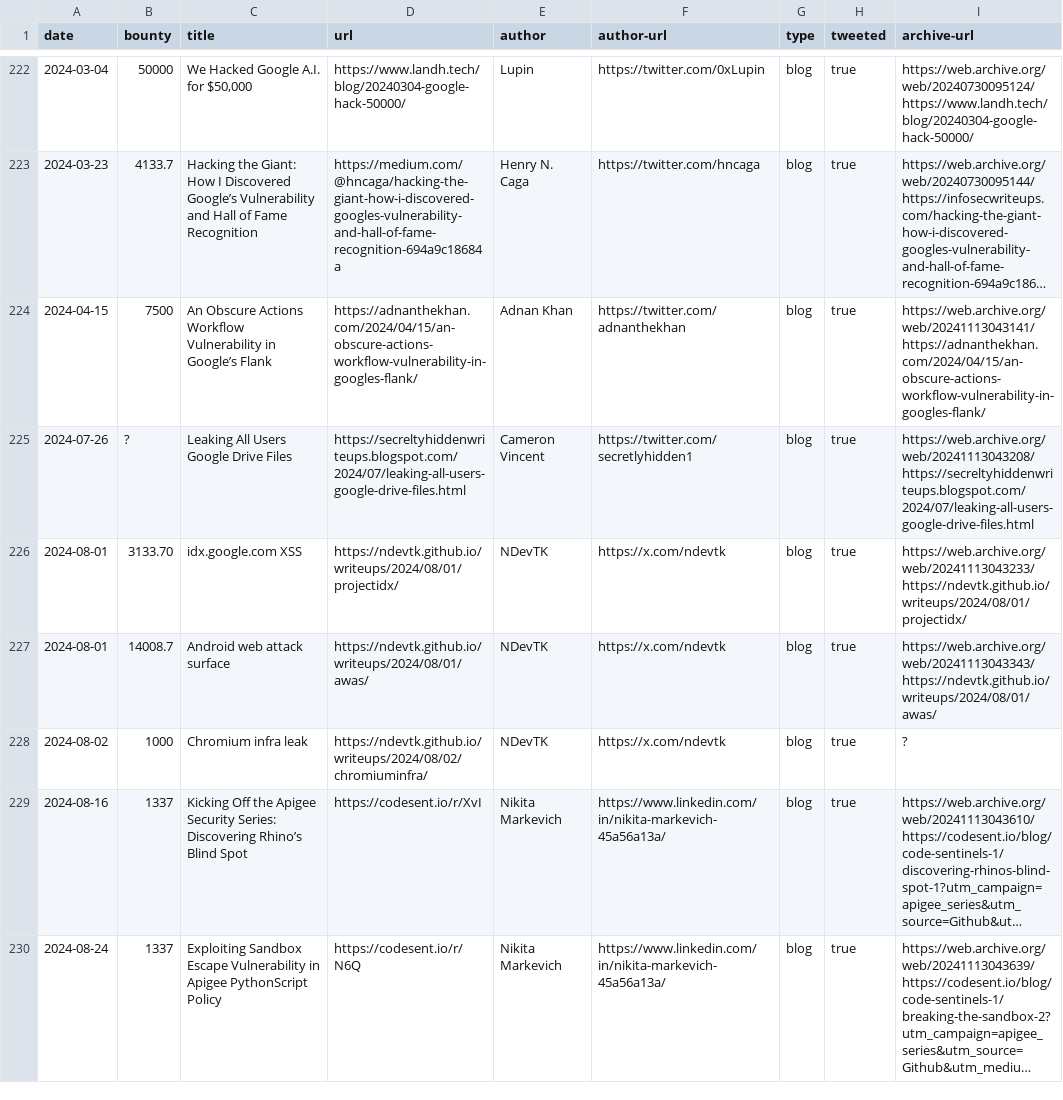
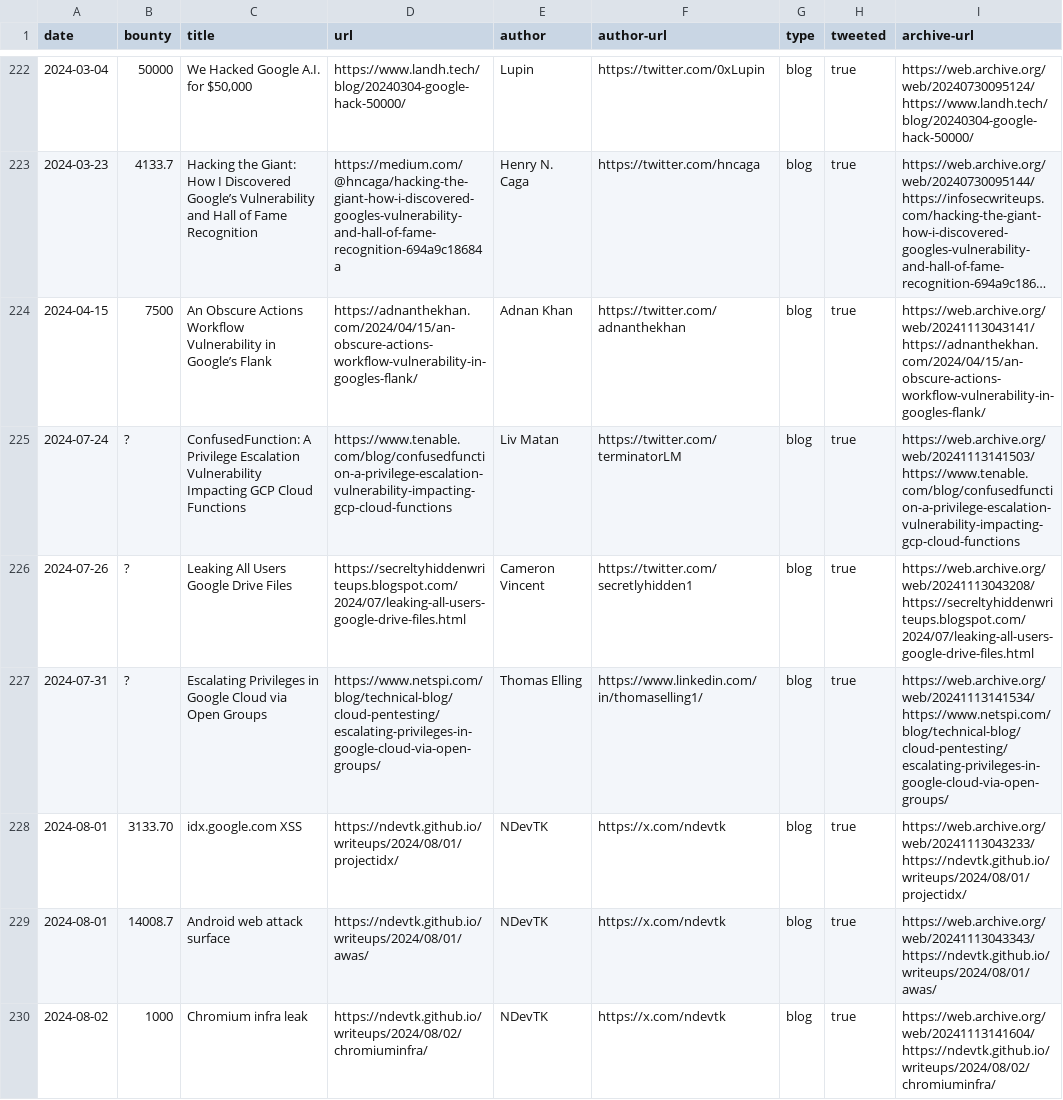
Before and after one commit to xdavidhu/awesome-google-vrp-writeups, a CSV file: writeups.csv, drawn as a sheet; only a part is shown, gaps mark what is left out; the shorter side is filled out with more unchanged rows; long unchanged cells end in …; the diff covers the shown part only.

```diff
--- a/writeups.csv
+++ b/writeups.csv
@@ -224,5 +224,7 @@ date,bounty,title,url,author,author-url,type,tweeted,archive-url
 2024-04-15,7500,An Obscure Actions Workflow Vulnerability in Google’s Flank,https://adnanthekhan.com/2024/04/15/an-obscure-actions-workflow-vulnerability-in-googles-flank/,Adnan Khan,https://twitter.com/adnanthekhan,blog,true,https://web.archive.org/web/20241113043141/https://adnanthekhan.com/2024/04/15/an-obscure-actions-workflow-vulnerability-in-googles-flank/
+2024-07-24,?,ConfusedFunction: A Privilege Escalation Vulnerability Impacting GCP Cloud Functions,https://www.tenable.com/blog/confusedfunction-a-privilege-escalation-vulnerability-impacting-gcp-cloud-functions,Liv Matan,https://twitter.com/terminatorLM,blog,true,https://web.archive.org/web/20241113141503/https://www.tenable.com/blog/confusedfunction-a-privilege-escalation-vulnerability-impacting-gcp-cloud-functions
 2024-07-26,?,Leaking All Users Google Drive Files,https://secreltyhiddenwriteups.blogspot.com/2024/07/leaking-all-users-google-drive-files.html,Cameron Vincent,https://twitter.com/secretlyhidden1,blog,true,https://web.archive.org/web/20241113043208/https://secreltyhiddenwriteups.blogspot.com/2024/07/leaking-all-users-google-drive-files.html
+2024-07-31,?,Escalating Privileges in Google Cloud via Open Groups,https://www.netspi.com/blog/technical-blog/cloud-pentesting/escalating-privileges-in-google-cloud-via-open-groups/,Thomas Elling,https://www.linkedin.com/in/thomaselling1/,blog,true,https://web.archive.org/web/20241113141534/https://www.netspi.com/blog/technical-blog/cloud-pentesting/escalating-privileges-in-google-cloud-via-open-groups/
 2024-08-01,3133.70,idx.google.com XSS,https://ndevtk.github.io/writeups/2024/08/01/projectidx/,NDevTK,https://x.com/ndevtk,blog,true,https://web.archive.org/web/20241113043233/https://ndevtk.github.io/writeups/2024/08/01/projectidx/
 2024-08-01,14008.7,Android web attack surface,https://ndevtk.github.io/writeups/2024/08/01/awas/,NDevTK,https://x.com/ndevtk,blog,true,https://web.archive.org/web/20241113043343/https://ndevtk.github.io/writeups/2024/08/01/awas/
-2024-08-02,1000,Chromium infra leak,https://ndevtk.github.io/writeups/2024/08/02/chromiuminfra/,NDevTK,https://x.com/ndevtk,blog,true,?
+2024-08-02,1000,Chromium infra leak,https://ndevtk.github.io/writeups/2024/08/02/chromiuminfra/,NDevTK,https://x.com/ndevtk,blog,true,https://web.archive.org/web/20241113141604/https://ndevtk.github.io/writeups/2024/08/02/chromiuminfra/
```
Also changed, not shown: 4 added rows, 6 removed rows and 4 edited cells elsewhere in this file, 1 other file.
